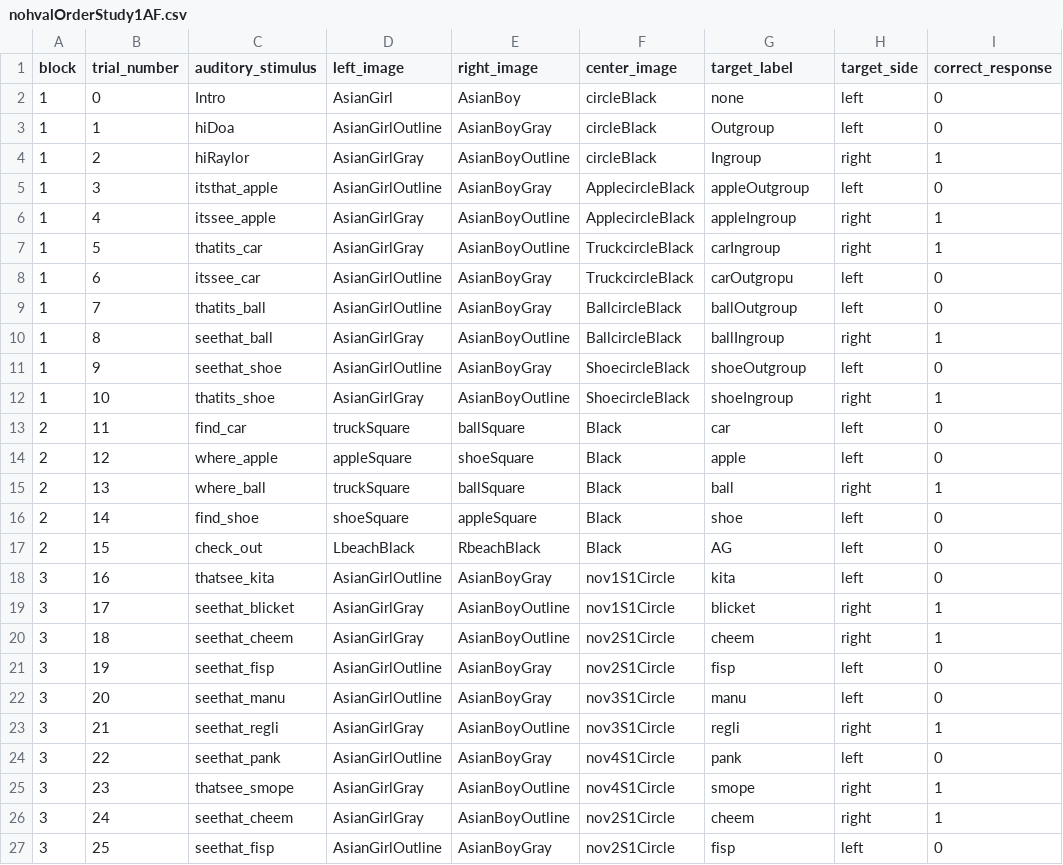
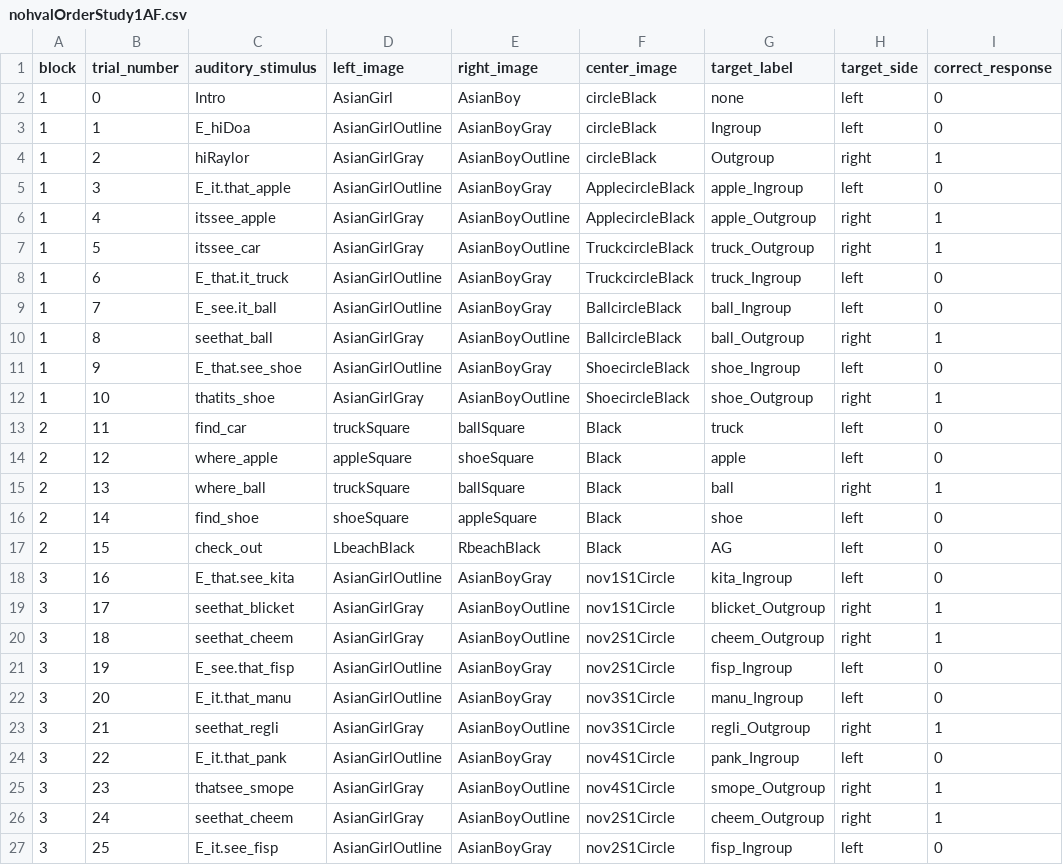
Before and after one commit to dabacon1/DABdiss, a CSV file: orders/nohvalOrderStudy1AF.csv, drawn as a sheet; only a part is shown; the diff covers the shown part only; the diff names each change by its address in the sheet, - before the commit and + after, or states it on an @@ line.

```diff
--- a/orders/nohvalOrderStudy1AF.csv
+++ b/orders/nohvalOrderStudy1AF.csv
-C3 (auditory_stimulus): hiDoa
+C3 (auditory_stimulus): E_hiDoa
-G3 (target_label): Outgroup
+G3 (target_label): Ingroup
-G4 (target_label): Ingroup
+G4 (target_label): Outgroup
-C5 (auditory_stimulus): itsthat_apple
+C5 (auditory_stimulus): E_it.that_apple
-G5 (target_label): appleOutgroup
+G5 (target_label): apple_Ingroup
-G6 (target_label): appleIngroup
+G6 (target_label): apple_Outgroup
-C7 (auditory_stimulus): thatits_car
+C7 (auditory_stimulus): itssee_car
-G7 (target_label): carIngroup
+G7 (target_label): truck_Outgroup
-C8 (auditory_stimulus): itssee_car
+C8 (auditory_stimulus): E_that.it_truck
-G8 (target_label): carOutgropu
+G8 (target_label): truck_Ingroup
-C9 (auditory_stimulus): thatits_ball
+C9 (auditory_stimulus): E_see.it_ball
-G9 (target_label): ballOutgroup
+G9 (target_label): ball_Ingroup
-G10 (target_label): ballIngroup
+G10 (target_label): ball_Outgroup
-C11 (auditory_stimulus): seethat_shoe
+C11 (auditory_stimulus): E_that.see_shoe
-G11 (target_label): shoeOutgroup
+G11 (target_label): shoe_Ingroup
-G12 (target_label): shoeIngroup
+G12 (target_label): shoe_Outgroup
-G13 (target_label): car
+G13 (target_label): truck
-C18 (auditory_stimulus): thatsee_kita
+C18 (auditory_stimulus): E_that.see_kita
-G18 (target_label): kita
+G18 (target_label): kita_Ingroup
-G19 (target_label): blicket
+G19 (target_label): blicket_Outgroup
-G20 (target_label): cheem
+G20 (target_label): cheem_Outgroup
-C21 (auditory_stimulus): seethat_fisp
+C21 (auditory_stimulus): E_see.that_fisp
-G21 (target_label): fisp
+G21 (target_label): fisp_Ingroup
-C22 (auditory_stimulus): seethat_manu
+C22 (auditory_stimulus): E_it.that_manu
-G22 (target_label): manu
+G22 (target_label): manu_Ingroup
-G23 (target_label): regli
+G23 (target_label): regli_Outgroup
-C24 (auditory_stimulus): seethat_pank
+C24 (auditory_stimulus): E_it.that_pank
-G24 (target_label): pank
+G24 (target_label): pank_Ingroup
-G25 (target_label): smope
+G25 (target_label): smope_Outgroup
-G26 (target_label): cheem
+G26 (target_label): cheem_Outgroup
-C27 (auditory_stimulus): seethat_fisp
+C27 (auditory_stimulus): E_it.see_fisp
-G27 (target_label): fisp
+G27 (target_label): fisp_Ingroup
```
Also changed, not shown: 52 edited cells elsewhere in this file, orders/nohvalOrderStudy1BF.csv.
